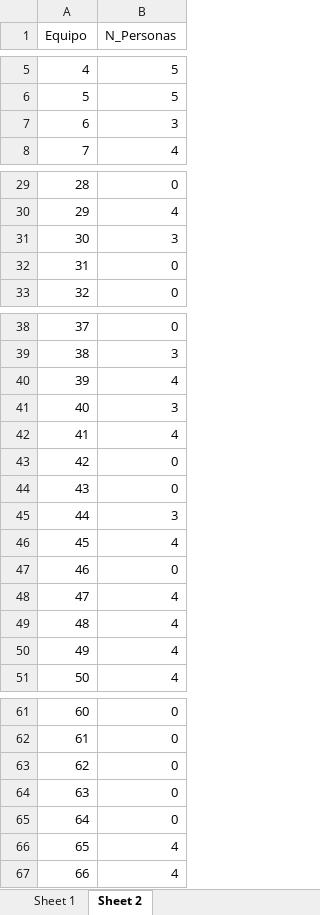
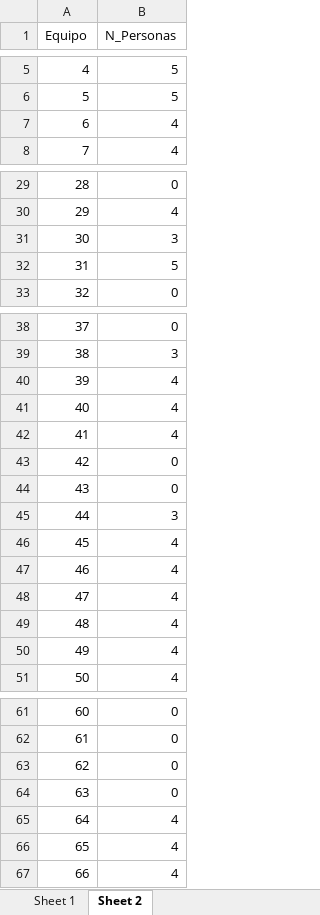
Before and after one commit to cdsantae/cdsantae.github.io, an Excel workbook: ENDS/Marco3.xlsx, sheet Sheet 2, drawn as a sheet; only a part is shown, gaps mark what is left out; values as stored, in another font and other column widths than the file's, no borders; the diff names each change by its address in the sheet, - before the commit and + after, or states it on an @@ line.

Commit message:
Add files via upload

```diff
--- a/ENDS/Marco3.xlsx (sheet Sheet 2)
+++ b/ENDS/Marco3.xlsx (sheet Sheet 2)
-B7 (N_Personas): 3
+B7 (N_Personas): 4
-B32 (N_Personas): 0
+B32 (N_Personas): 5
-B41 (N_Personas): 3
+B41 (N_Personas): 4
-B47 (N_Personas): 0
+B47 (N_Personas): 4
-B65 (N_Personas): 0
+B65 (N_Personas): 4
```
